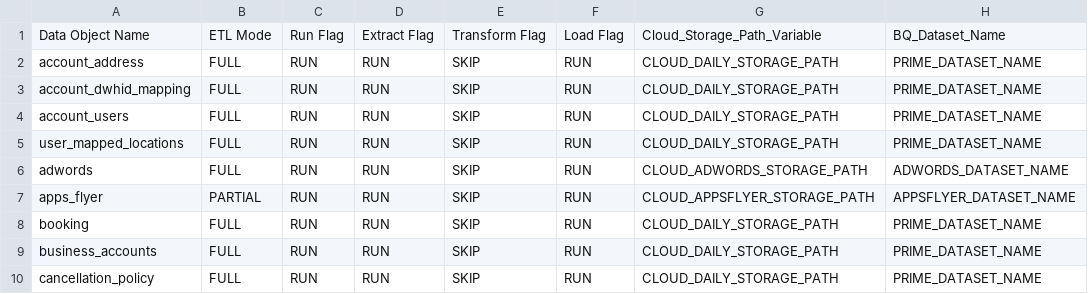
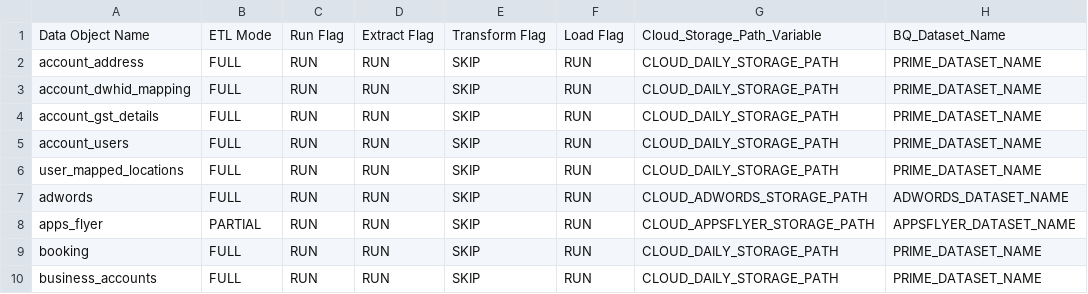
Before and after one commit to rashmishra/Atom, a CSV file: modular_ETL/config/config.csv, drawn as a sheet; only a part is shown; the shorter side is filled out with more unchanged rows.

Commit message:
gst table ingestions

```diff
--- a/modular_ETL/config/config.csv
+++ b/modular_ETL/config/config.csv
@@ -3,2 +3,3 @@ account_address,FULL,RUN,RUN,SKIP,RUN,CLOUD_DAILY_STORAGE_PATH,PRIME_DATASET_NAM
 account_dwhid_mapping,FULL,RUN,RUN,SKIP,RUN,CLOUD_DAILY_STORAGE_PATH,PRIME_DATASET_NAME
+account_gst_details,FULL,RUN,RUN,SKIP,RUN,CLOUD_DAILY_STORAGE_PATH,PRIME_DATASET_NAME
 account_users,FULL,RUN,RUN,SKIP,RUN,CLOUD_DAILY_STORAGE_PATH,PRIME_DATASET_NAME
```
Also changed, not shown: 2 other files.
